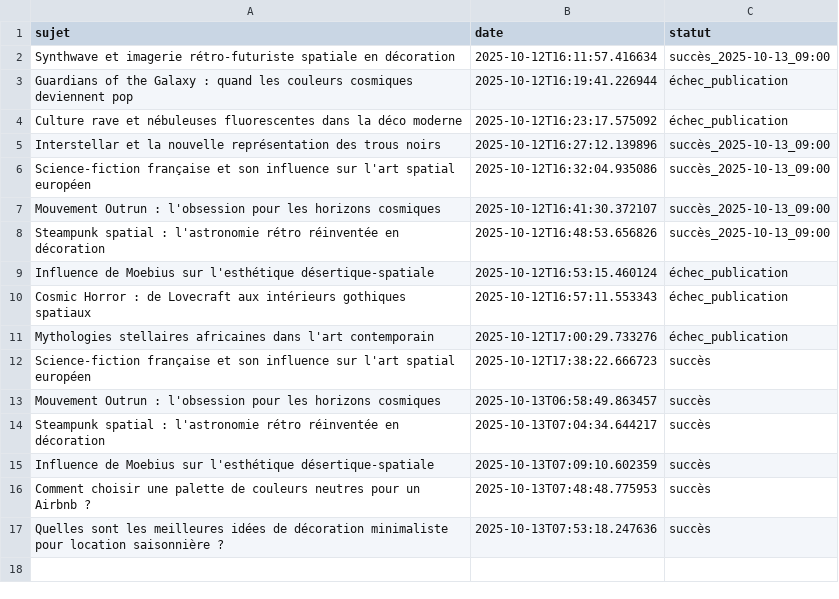
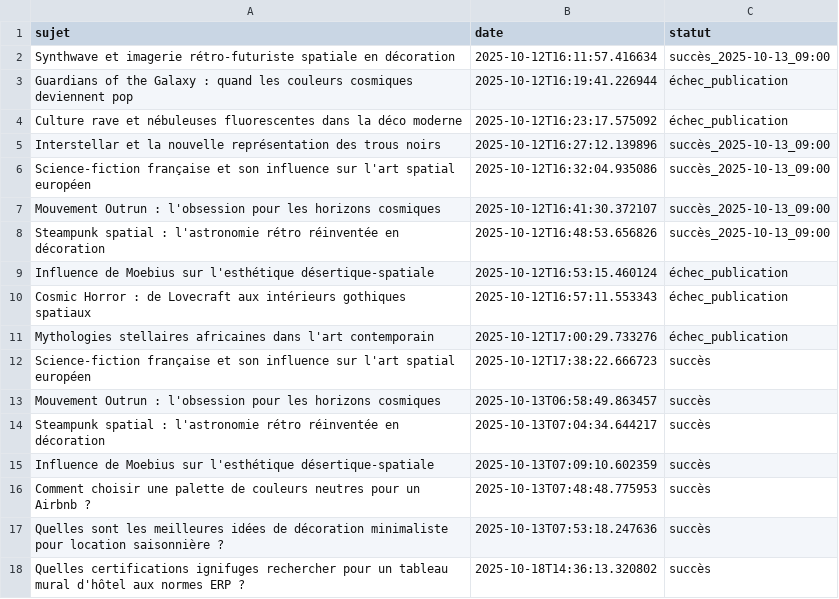
Before and after one commit to Metalosmose21/hotel-luxe-3, a CSV file: sujets_traites.csv, drawn as a sheet.

```diff
--- a/sujets_traites.csv
+++ b/sujets_traites.csv
@@ -17 +17,2 @@ Comment choisir une palette de couleurs neutres pour un Airbnb ?,2025-10-13T07:4
 Quelles sont les meilleures idées de décoration minimaliste pour location saisonnière ?,2025-10-13T07:53:18.247636,succès
+Quelles certifications ignifuges rechercher pour un tableau mural d'hôtel aux normes ERP ?,2025-10-18T14:36:13.320802,succès
```
Also changed, not shown: sujets.csv.
